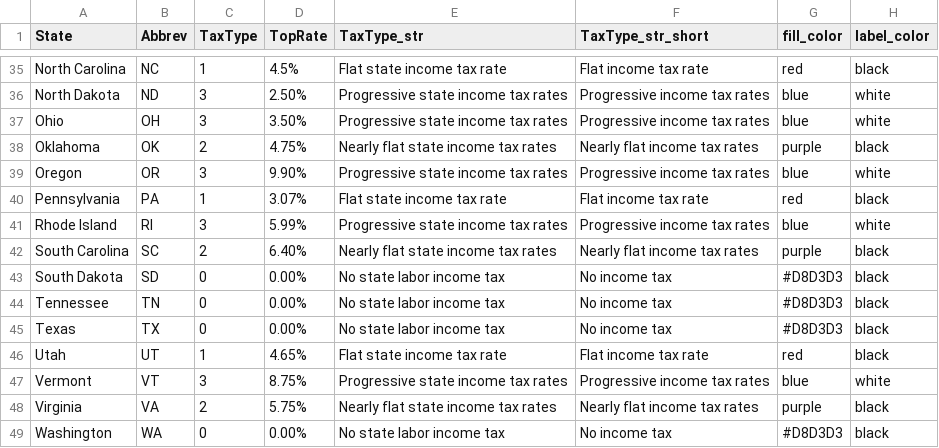
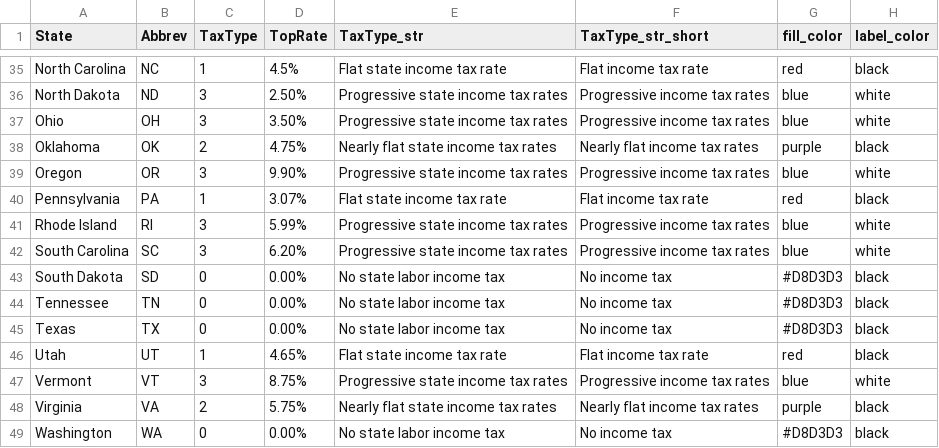
Before and after one commit to OpenSourceEcon/SC-IndivBusTax, a CSV file: data/fig1_state_taxtype_2024.csv, drawn as a sheet; only a part is shown, gaps mark what is left out.

```diff
--- a/data/fig1_state_taxtype_2024.csv
+++ b/data/fig1_state_taxtype_2024.csv
@@ -41,3 +41,3 @@ Pennsylvania,PA,1,3.07%,Flat state income tax rate,Flat income tax rate,red,blac
 Rhode Island,RI,3,5.99%,Progressive state income tax rates,Progressive income tax rates,blue,white
-South Carolina,SC,2,6.40%,Nearly flat state income tax rates,Nearly flat income tax rates,purple,black
+South Carolina,SC,3,6.20%,Progressive state income tax rates,Progressive income tax rates,blue,white
 South Dakota,SD,0,0.00%,No state labor income tax,No income tax,#D8D3D3,black
```
Also changed, not shown: 12 other files.
